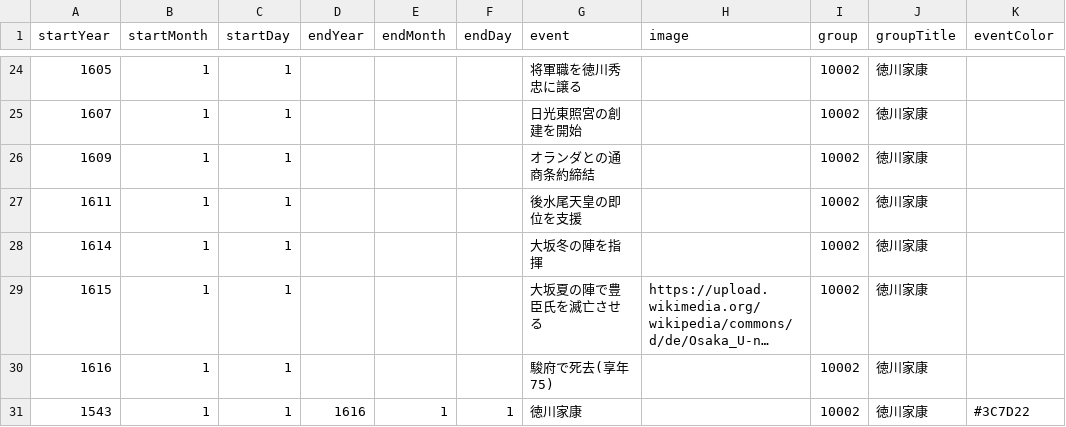
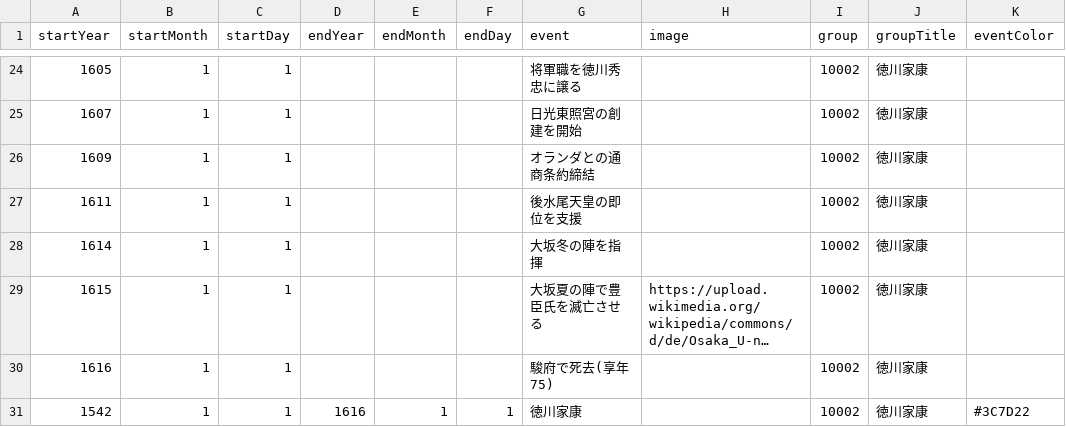
Before and after one commit to oue-s/PEV002, a CSV file: db_csv/ieyasu_20250123_01.csv, drawn as a sheet; only a part is shown, gaps mark what is left out; long unchanged cells end in …; the diff names each change by its address in the sheet, - before the commit and + after, or states it on an @@ line.

```diff
--- a/db_csv/ieyasu_20250123_01.csv
+++ b/db_csv/ieyasu_20250123_01.csv
-A31 (startYear): 1543
+A31 (startYear): 1542
```
Also changed, not shown: db_csv/japan_standard.csv, 7 other files.
